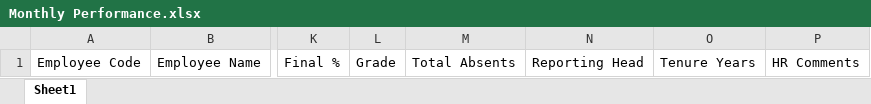
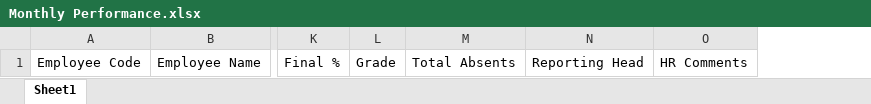
Before and after one commit to tsmanishankar1/AttendanceManagementSystem, an Excel workbook: AttendanceManagement/wwwroot/ExcelTemplates/Monthly Performance.xlsx, sheet Sheet1, drawn as a sheet; only a part is shown, gaps mark what is left out; values as stored, in another font and other column widths than the file's, no borders; the diff names each change by its address in the sheet, - before the commit and + after, or states it on an @@ line.

```diff
--- a/AttendanceManagement/wwwroot/ExcelTemplates/Monthly Performance.xlsx (sheet Sheet1)
+++ b/AttendanceManagement/wwwroot/ExcelTemplates/Monthly Performance.xlsx (sheet Sheet1)
-column O, row 1: Tenure Years
```
Also changed, not shown: AttendanceManagement/wwwroot/ExcelTemplates/Employee Import.xlsx, AttendanceManagement/wwwroot/ExcelTemplates/HR Upload Sheet.xlsx, 29 other files.
